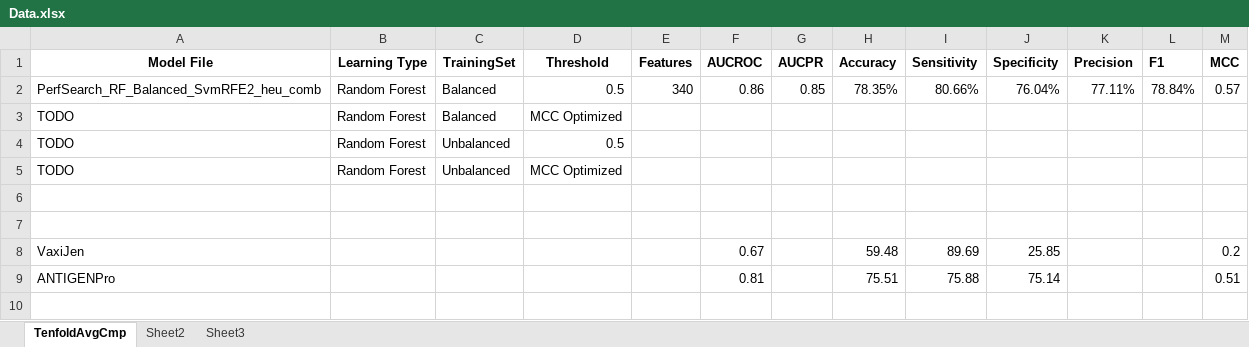
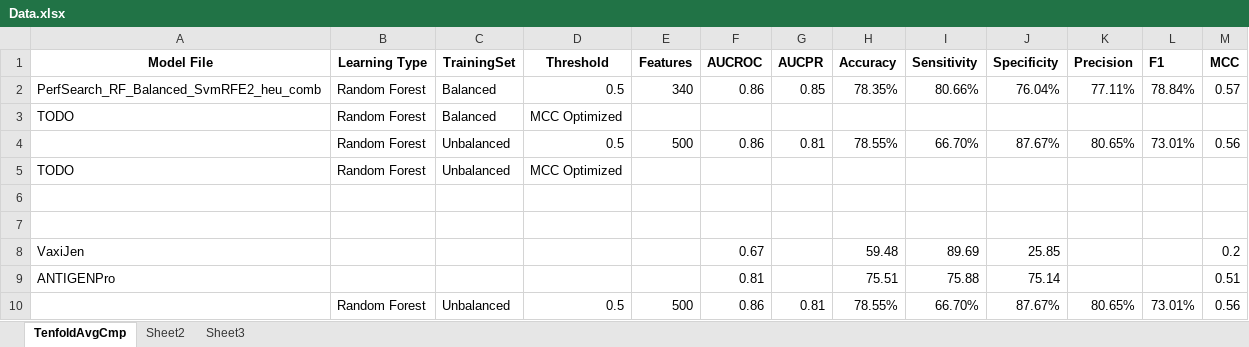
Before and after one commit to srautonu/AntigenPredictor, an Excel workbook: Code/R/Magnan/Data.xlsx, sheet TenfoldAvgCmp, drawn as a sheet; values as stored, in another font and other column widths than the file's, no borders; removed rows and columns are numbered as before the commit, all else as after; the diff names each change by its address in the sheet, - before the commit and + after, or states it on an @@ line.

```diff
--- a/Code/R/Magnan/Data.xlsx (sheet TenfoldAvgCmp)
+++ b/Code/R/Magnan/Data.xlsx (sheet TenfoldAvgCmp)
-row 4: TODO | Random Forest | Unbalanced | 0.5
+row 4:  | Random Forest | Unbalanced | 0.5 | 500 | 0.86 | 0.81 | 78.55% | 66.70% | 87.67% | 80.65% | 73.01% | 0.56
+row 10:  | Random Forest | Unbalanced | 0.5 | 500 | 0.86 | 0.81 | 78.55% | 66.70% | 87.67% | 80.65% | 73.01% | 0.56
```
Also changed, not shown: sheet Sheet2, Code/R/Magnan/PerfSearch_RF_Balanced_SvmRFE2_heu_comb.xlsx, Code/R/Magnan/PerfSearch_RF_SvmRFE2_heu_comb.xlsx, 5 other files.
